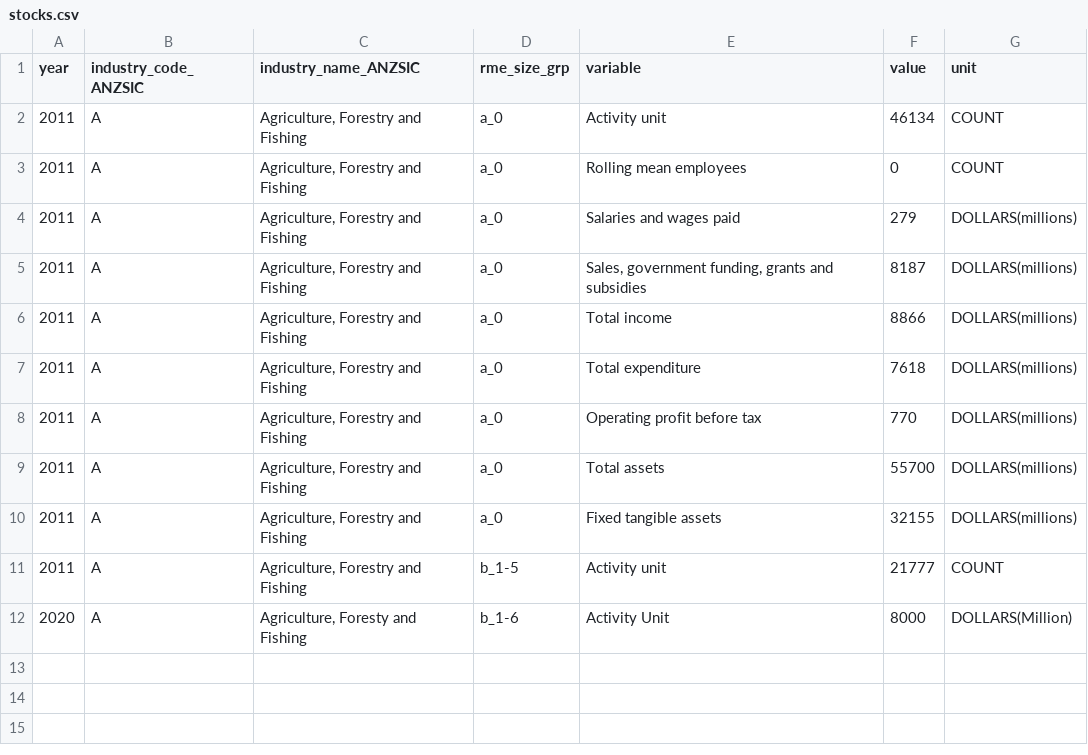
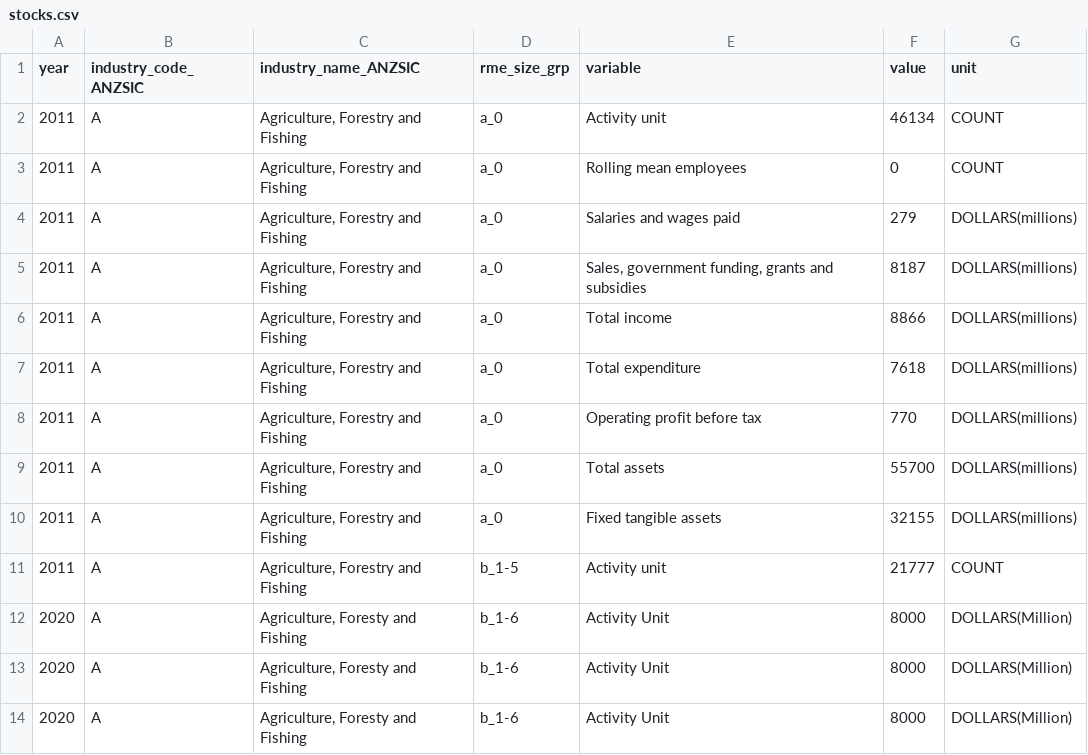
Before and after one commit to Shofuuu/Pemrograman-Lanjut, a CSV file: stocks.csv, drawn as a sheet; the diff names each change by its address in the sheet, - before the commit and + after, or states it on an @@ line.

Commit message:
Add value

```diff
--- a/stocks.csv
+++ b/stocks.csv
+row 13: 2020 | A | Agriculture, Foresty and Fishing | b_1-6 | Activity Unit | 8000 | DOLLARS(Million)
+row 14: 2020 | A | Agriculture, Foresty and Fishing | b_1-6 | Activity Unit | 8000 | DOLLARS(Million)
```
